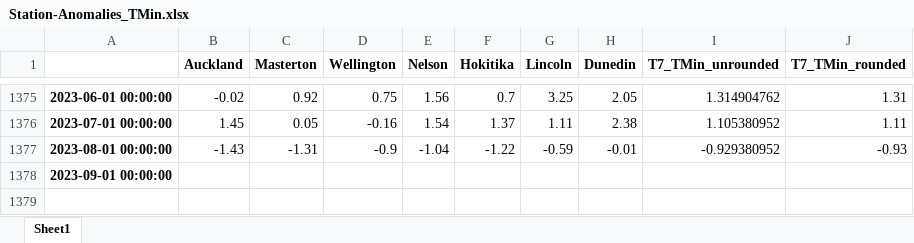
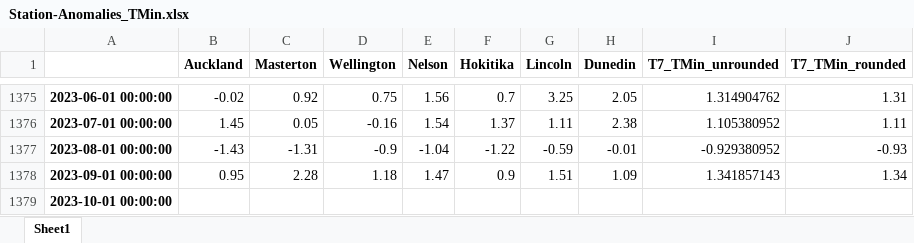
Before and after one commit to nram812/cpp, an Excel workbook: seven_station_series_output/data/Station-Anomalies_TMin.xlsx, sheet Sheet1, drawn as a sheet; only a part is shown, gaps mark what is left out; values as stored, in another font and other column widths than the file's, no borders; the diff names each change by its address in the sheet, - before the commit and + after, or states it on an @@ line.

```diff
--- a/seven_station_series_output/data/Station-Anomalies_TMin.xlsx (sheet Sheet1)
+++ b/seven_station_series_output/data/Station-Anomalies_TMin.xlsx (sheet Sheet1)
-B1378 (Auckland): (empty)
+B1378 (Auckland): 0.95
-C1378 (Masterton): (empty)
+C1378 (Masterton): 2.28
-D1378 (Wellington): (empty)
+D1378 (Wellington): 1.18
-E1378 (Nelson): (empty)
+E1378 (Nelson): 1.47
-F1378 (Hokitika): (empty)
+F1378 (Hokitika): 0.9
-G1378 (Lincoln): (empty)
+G1378 (Lincoln): 1.51
-H1378 (Dunedin): (empty)
+H1378 (Dunedin): 1.09
-I1378 (T7_TMin_unrounded): (empty)
+I1378 (T7_TMin_unrounded): 1.341857143
-J1378 (T7_TMin_rounded): (empty)
+J1378 (T7_TMin_rounded): 1.34
+row 1379: 2023-10-01 00:00:00
```
Also changed, not shown: seven_station_series_output/data/Station-Anomalies_TMax.xlsx, seven_station_series_output/data/Station-Anomalies_TMax_unrounded.xlsx, 22 other files.
